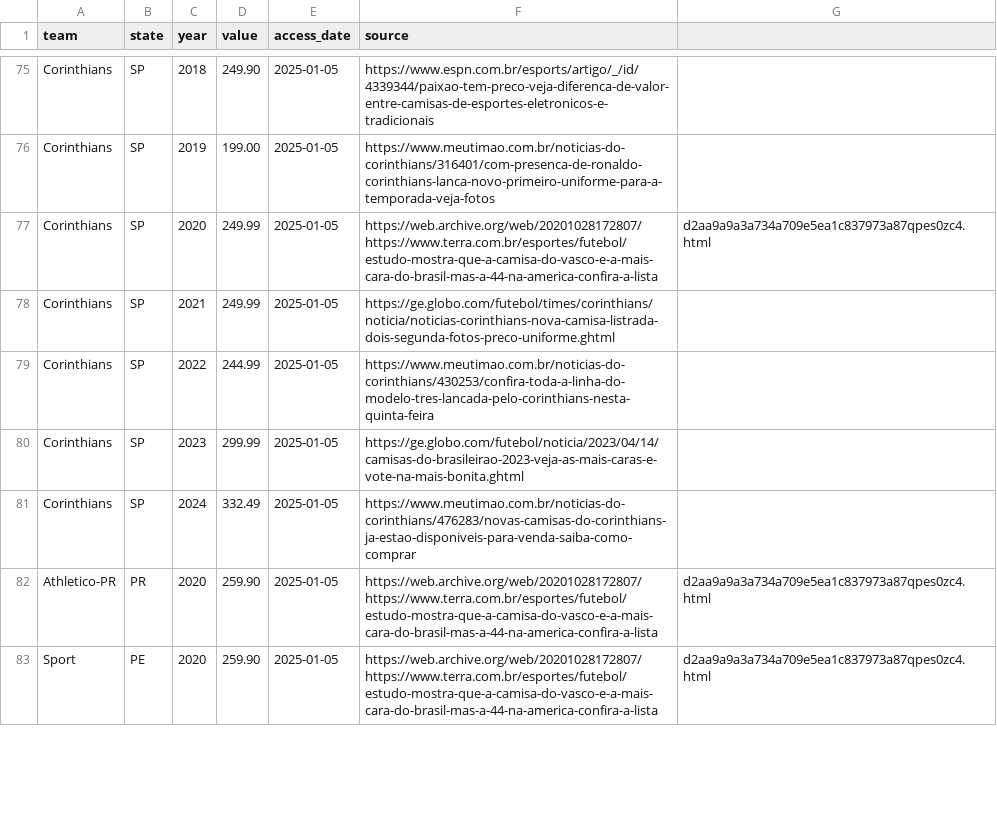
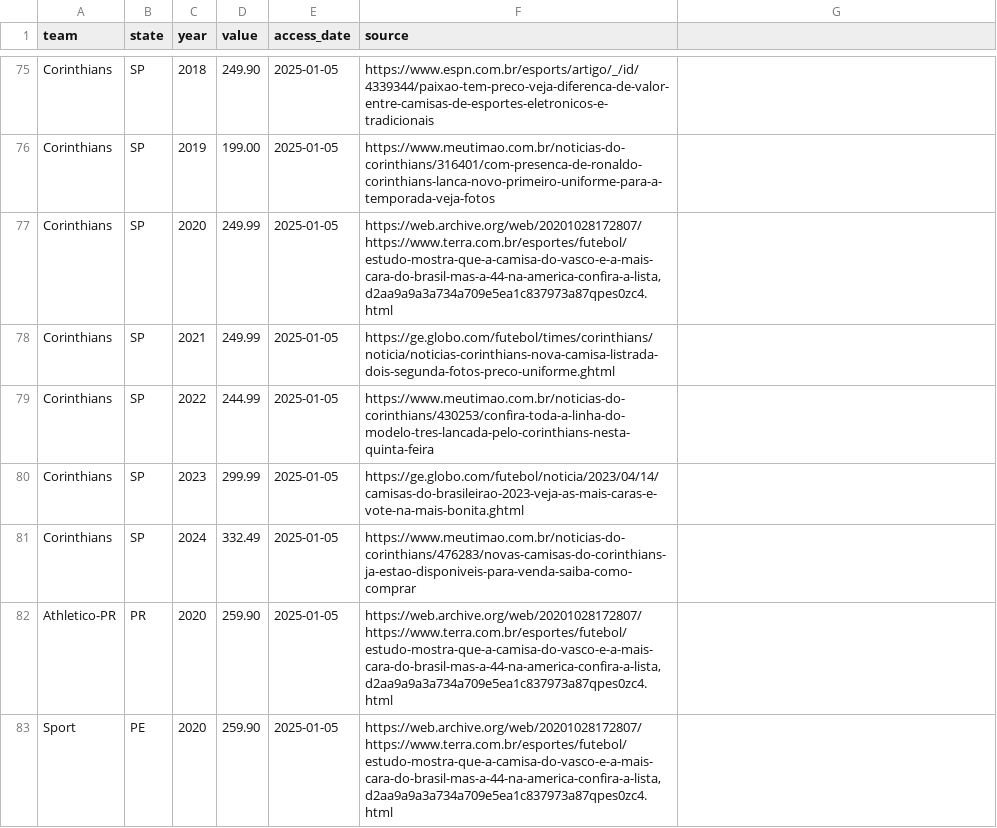
Before and after one commit to leonardoFiedler/brazilian-football-jerseys, a CSV file: raw/brazil-teams-jersey-price.csv, drawn as a sheet; only a part is shown, gaps mark what is left out; the diff covers the shown part only.

```diff
--- a/raw/brazil-teams-jersey-price.csv
+++ b/raw/brazil-teams-jersey-price.csv
@@ -77 +77 @@ Corinthians,SP,2019,199.00,2025-01-05,https://www.meutimao.com.br/noticias-do-co
-Corinthians,SP,2020,249.99,2025-01-05,https://web.archive.org/web/20201028172807/https://www.terra.com.br/esportes/futebol/estudo-mostra-que-a-camisa-do-vasco-e-a-mais-cara-do-brasil-mas-a-44-na-america-confira-a-lista,d2aa9a9a3a734a709e5ea1c837973a87qpes0zc4.html
+"Corinthians","SP","2020","249.99","2025-01-05","https://web.archive.org/web/20201028172807/https://www.terra.com.br/esportes/futebol/estudo-mostra-que-a-camisa-do-vasco-e-a-mais-cara-do-brasil-mas-a-44-na-america-confira-a-lista,d2aa9a9a3a734a709e5ea1c837973a87qpes0zc4.html"
@@ -82,2 +82,2 @@ Corinthians,SP,2024,332.49,2025-01-05,https://www.meutimao.com.br/noticias-do-co
-Athletico-PR,PR,2020,259.90,2025-01-05,https://web.archive.org/web/20201028172807/https://www.terra.com.br/esportes/futebol/estudo-mostra-que-a-camisa-do-vasco-e-a-mais-cara-do-brasil-mas-a-44-na-america-confira-a-lista,d2aa9a9a3a734a709e5ea1c837973a87qpes0zc4.html
-Sport,PE,2020,259.90,2025-01-05,https://web.archive.org/web/20201028172807/https://www.terra.com.br/esportes/futebol/estudo-mostra-que-a-camisa-do-vasco-e-a-mais-cara-do-brasil-mas-a-44-na-america-confira-a-lista,d2aa9a9a3a734a709e5ea1c837973a87qpes0zc4.html
+"Athletico-PR","PR","2020","259.90","2025-01-05","https://web.archive.org/web/20201028172807/https://www.terra.com.br/esportes/futebol/estudo-mostra-que-a-camisa-do-vasco-e-a-mais-cara-do-brasil-mas-a-44-na-america-confira-a-lista,d2aa9a9a3a734a709e5ea1c837973a87qpes0zc4.html"
+"Sport","PE","2020","259.90","2025-01-05","https://web.archive.org/web/20201028172807/https://www.terra.com.br/esportes/futebol/estudo-mostra-que-a-camisa-do-vasco-e-a-mais-cara-do-brasil-mas-a-44-na-america-confira-a-lista,d2aa9a9a3a734a709e5ea1c837973a87qpes0zc4.html"
```
Also changed, not shown: 34 edited cells elsewhere in this file, 8 other files.
